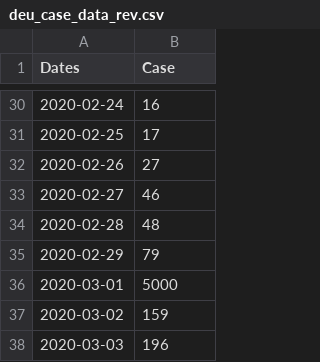
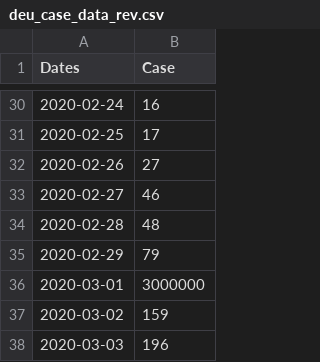
Before and after one commit to jcbrown14/ITEC225, a CSV file: Project3/covid_World_Data/germany/deu_case_data_rev.csv, drawn as a sheet; only a part is shown, gaps mark what is left out.

Commit message:
Update deu_case_data_rev.csv

```diff
--- a/Project3/covid_World_Data/germany/deu_case_data_rev.csv
+++ b/Project3/covid_World_Data/germany/deu_case_data_rev.csv
@@ -35,3 +35,3 @@ Dates,Case
 2020-02-29,79
-2020-03-01,5000
+2020-03-01,3000000
 2020-03-02,159
```
